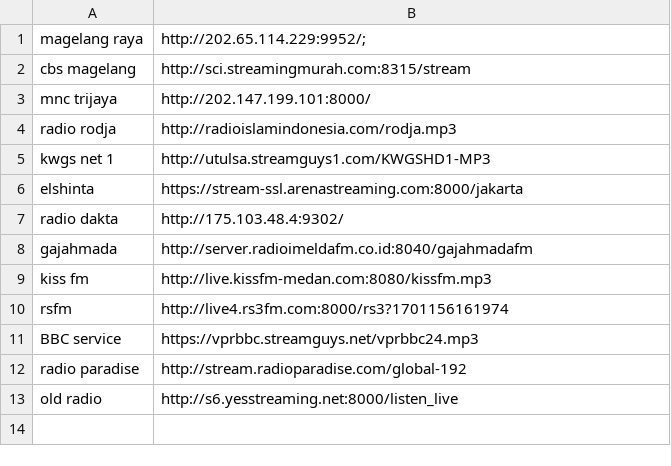
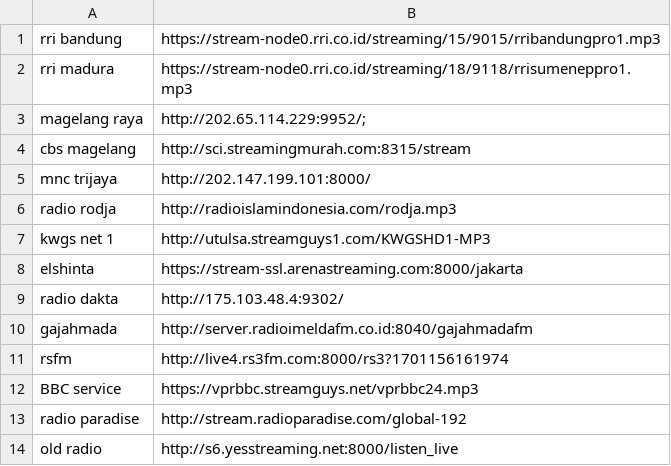
Before and after one commit to Androganz/esp32-basedradio, a CSV file: list-station-ID.csv, drawn as a sheet; removed rows and columns are numbered as before the commit, all else as after; the diff names each change by its address in the sheet, - before the commit and + after, or states it on an @@ line.

Commit message:
Update list-station-ID.csv

```diff
--- a/list-station-ID.csv
+++ b/list-station-ID.csv
+row 1: rri bandung | https://stream-node0.rri.co.id/streaming/15/9015/rribandungpro1.mp3
+row 2: rri madura | https://stream-node0.rri.co.id/streaming/18/9118/rrisumeneppro1.mp3
-row 9: kiss fm | http://live.kissfm-medan.com:8080/kissfm.mp3
```
